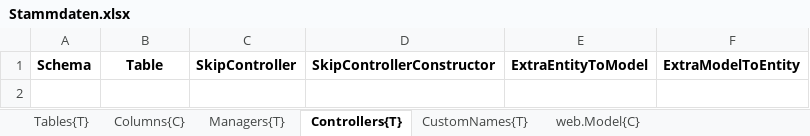
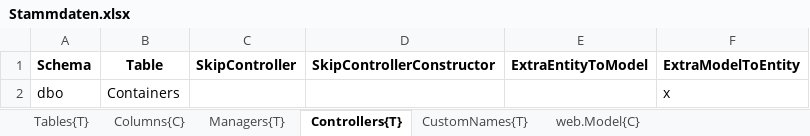
Before and after one commit to biostectransfer/ContainerStar, an Excel workbook: ContainerStar/ContainerStar/Generation/ContainerStar.Generation/Declarations/Stammdaten.xlsx, sheet Controllers{T}, drawn as a sheet; values as stored, in another font and other column widths than the file's, no borders; the diff names each change by its address in the sheet, - before the commit and + after, or states it on an @@ line.

Commit message:
default equipments for container, position amount (addes SQL script)

```diff
--- a/ContainerStar/ContainerStar/Generation/ContainerStar.Generation/Declarations/Stammdaten.xlsx (sheet Controllers{T})
+++ b/ContainerStar/ContainerStar/Generation/ContainerStar.Generation/Declarations/Stammdaten.xlsx (sheet Controllers{T})
+row 2: dbo | Containers |  |  |  | x
```
Also changed, not shown: 13 other files.
